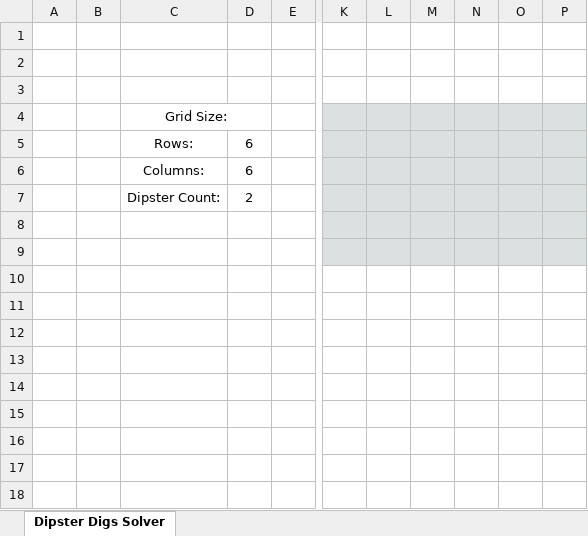
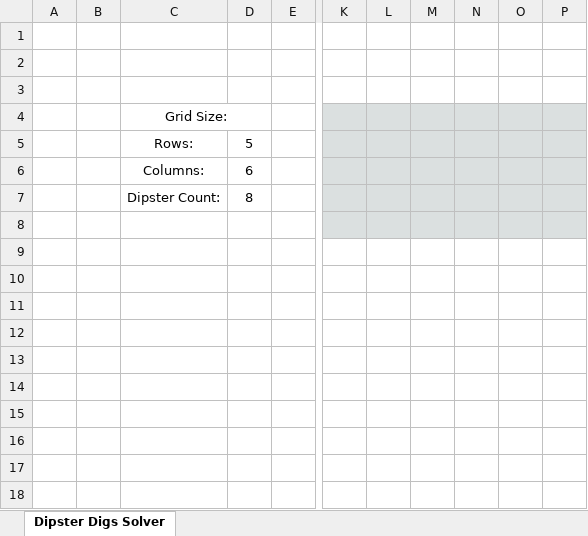
Before and after one commit to DaPoms/Dipster-Digs-Solver, an Excel workbook: My Singing Monsters Dipster Minesweeper Minigame Solver.xlsm, sheet Dipster Digs Solver, drawn as a sheet; only a part is shown, gaps mark what is left out; values as stored, in another font and other column widths than the file's, no borders; charts and pictures not drawn; the diff names each change by its address in the sheet, - before the commit and + after, or states it on an @@ line.

```diff
--- a/My Singing Monsters Dipster Minesweeper Minigame Solver.xlsm (sheet Dipster Digs Solver)
+++ b/My Singing Monsters Dipster Minesweeper Minigame Solver.xlsm (sheet Dipster Digs Solver)
-D5: 6
+D5: 5
-D7: 2
+D7: 8
-K9:P9 fill: #DBE0E0
+K9:P9 fill: none
```
Also changed, not shown: charts or pictures.
